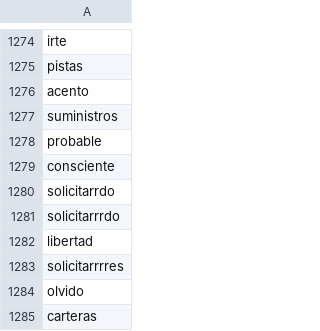
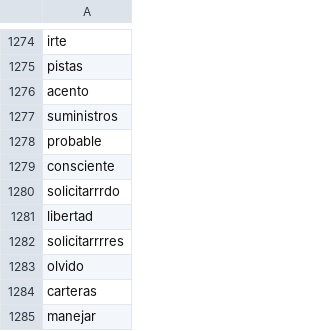
Before and after one commit to datascienceabps/Customer_value_Ecopetrol, a TSV file: Sep20_Oct20_Nov20_Dic20_Ene21/Opera/_tensor_finanzas_00_metadata.tsv, drawn as a sheet; only a part is shown, gaps mark what is left out; the shorter side is filled out with more unchanged rows.

Commit message:
Finanzas actualizacion

```diff
--- a/Sep20_Oct20_Nov20_Dic20_Ene21/Opera/_tensor_finanzas_00_metadata.tsv
+++ b/Sep20_Oct20_Nov20_Dic20_Ene21/Opera/_tensor_finanzas_00_metadata.tsv
@@ -1279,3 +1279,2 @@ probable
 consciente
-solicitarrdo
 solicitarrrdo
```
